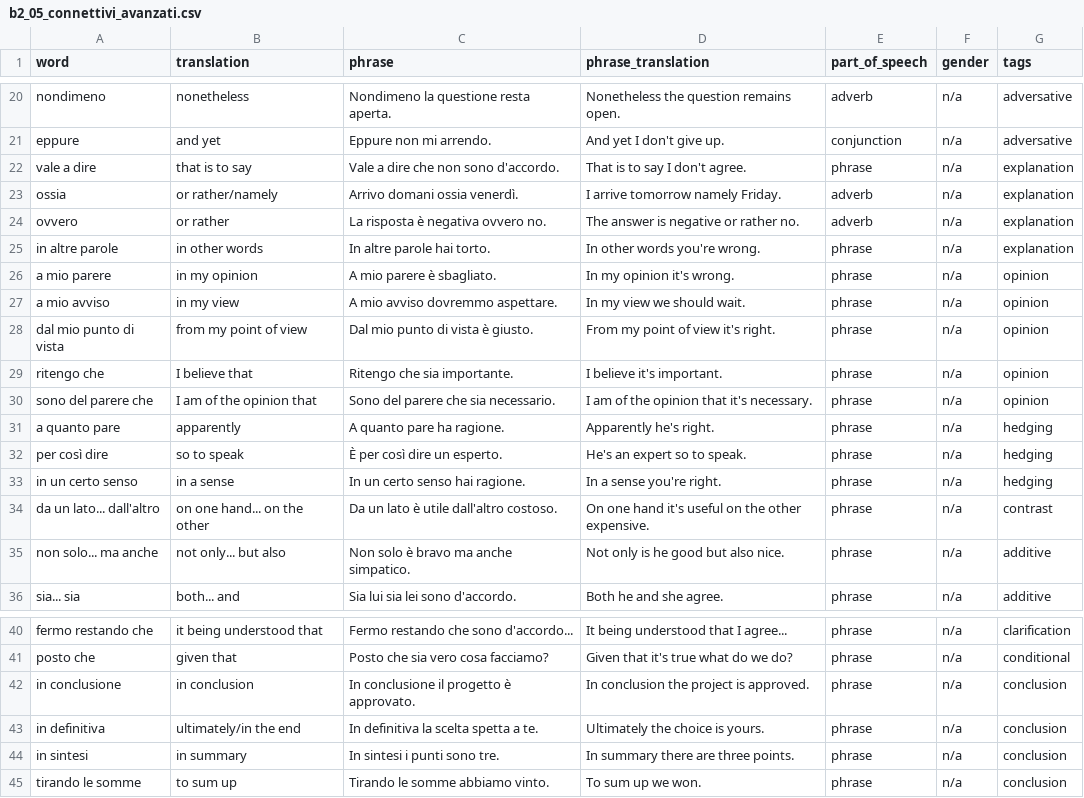
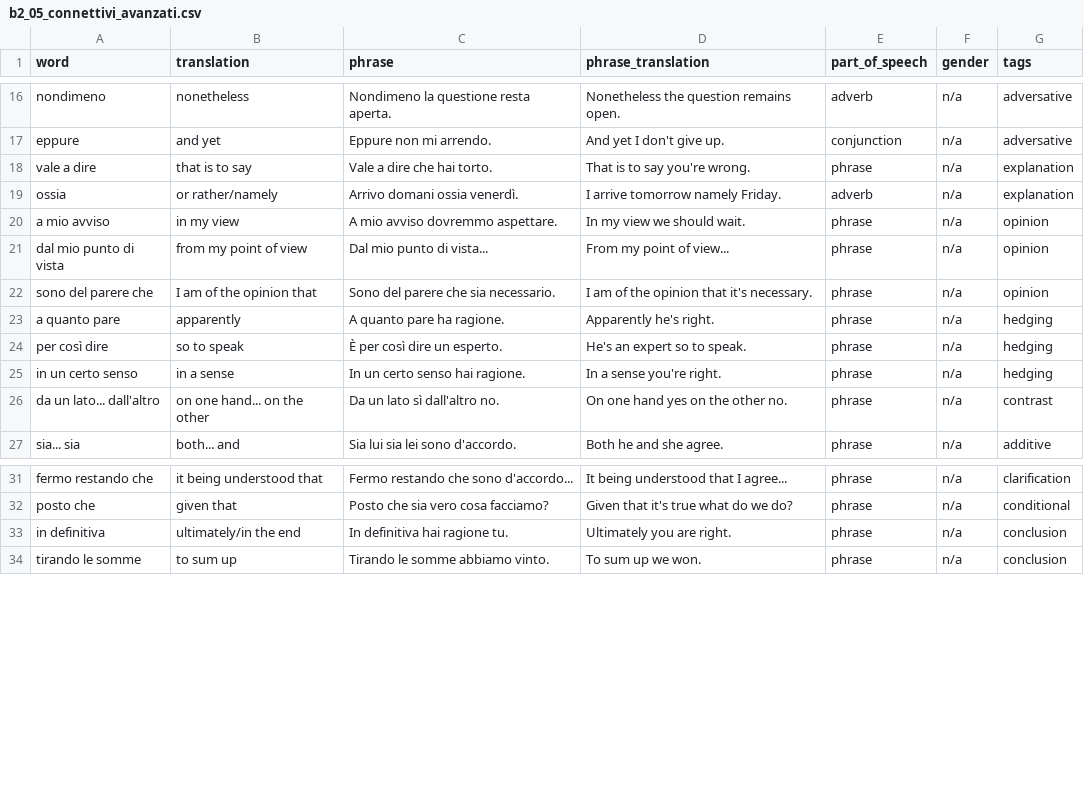
Before and after one commit to kemosabe102/anki-artisan, a CSV file: languages/italian/b2_05_connettivi_avanzati.csv, drawn as a sheet; only a part is shown, gaps mark what is left out; the diff covers the shown part only.

```diff
--- a/languages/italian/b2_05_connettivi_avanzati.csv
+++ b/languages/italian/b2_05_connettivi_avanzati.csv
@@ -21,10 +17,6 @@ nondimeno,nonetheless,Nondimeno la questione resta aperta.,Nonetheless the quest
 eppure,and yet,Eppure non mi arrendo.,And yet I don't give up.,conjunction,n/a,adversative
-vale a dire,that is to say,Vale a dire che non sono d'accordo.,That is to say I don't agree.,phrase,n/a,explanation
+vale a dire,that is to say,Vale a dire che hai torto.,That is to say you're wrong.,phrase,n/a,explanation
 ossia,or rather/namely,Arrivo domani ossia venerdì.,I arrive tomorrow namely Friday.,adverb,n/a,explanation
-ovvero,or rather,La risposta è negativa ovvero no.,The answer is negative or rather no.,adverb,n/a,explanation
-in altre parole,in other words,In altre parole hai torto.,In other words you're wrong.,phrase,n/a,explanation
-a mio parere,in my opinion,A mio parere è sbagliato.,In my opinion it's wrong.,phrase,n/a,opinion
 a mio avviso,in my view,A mio avviso dovremmo aspettare.,In my view we should wait.,phrase,n/a,opinion
-dal mio punto di vista,from my point of view,Dal mio punto di vista è giusto.,From my point of view it's right.,phrase,n/a,opinion
-ritengo che,I believe that,Ritengo che sia importante.,I believe it's important.,phrase,n/a,opinion
+dal mio punto di vista,from my point of view,Dal mio punto di vista...,From my point of view...,phrase,n/a,opinion
 sono del parere che,I am of the opinion that,Sono del parere che sia necessario.,I am of the opinion that it's necessary.,phrase,n/a,opinion
@@ -33,4 +25,3 @@ per così dire,so to speak,È per così dire un esperto.,He's an expert so to sp
 in un certo senso,in a sense,In un certo senso hai ragione.,In a sense you're right.,phrase,n/a,hedging
-da un lato... dall'altro,on one hand... on the other,Da un lato è utile dall'altro costoso.,On one hand it's useful on the other expensive.,phrase,n/a,contrast
-non solo... ma anche,not only... but also,Non solo è bravo ma anche simpatico.,Not only is he good but also nice.,phrase,n/a,additive
+da un lato... dall'altro,on one hand... on the other,Da un lato sì dall'altro no.,On one hand yes on the other no.,phrase,n/a,contrast
 sia... sia,both... and,Sia lui sia lei sono d'accordo.,Both he and she agree.,phrase,n/a,additive
@@ -41,5 +32,3 @@ fermo restando che,it being understood that,Fermo restando che sono d'accordo...
 posto che,given that,Posto che sia vero cosa facciamo?,Given that it's true what do we do?,phrase,n/a,conditional
-in conclusione,in conclusion,In conclusione il progetto è approvato.,In conclusion the project is approved.,phrase,n/a,conclusion
-in definitiva,ultimately/in the end,In definitiva la scelta spetta a te.,Ultimately the choice is yours.,phrase,n/a,conclusion
-in sintesi,in summary,In sintesi i punti sono tre.,In summary there are three points.,phrase,n/a,conclusion
+in definitiva,ultimately/in the end,In definitiva hai ragione tu.,Ultimately you are right.,phrase,n/a,conclusion
 tirando le somme,to sum up,Tirando le somme abbiamo vinto.,To sum up we won.,phrase,n/a,conclusion
```
Also changed, not shown: 4 removed rows and 2 edited cells elsewhere in this file, languages/italian/a2_07_lavoro.csv, languages/italian/b1_01_lavoro_occupazione.csv, 12 other files.
